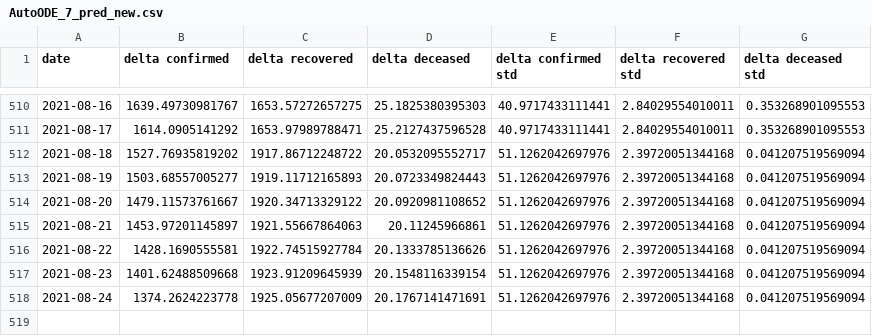
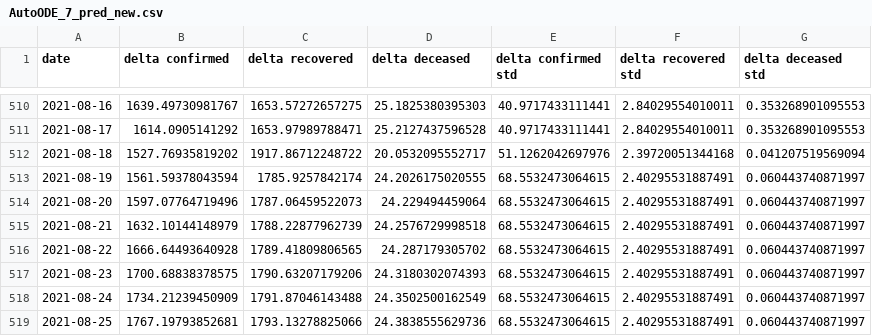
Before and after one commit to BlockAppsAI/covid_modeling, a CSV file: data/AutoODE_7_pred_new.csv, drawn as a sheet; only a part is shown, gaps mark what is left out.

Commit message:
Aug 19 Data Update

```diff
--- a/data/AutoODE_7_pred_new.csv
+++ b/data/AutoODE_7_pred_new.csv
@@ -512,7 +512,8 @@ date,delta confirmed,delta recovered,delta deceased,delta confirmed std,delta re
 2021-08-18,1527.76935819202,1917.86712248722,20.0532095552717,51.1262042697976,2.39720051344168,0.041207519569094
-2021-08-19,1503.68557005277,1919.11712165893,20.0723349824443,51.1262042697976,2.39720051344168,0.041207519569094
-2021-08-20,1479.11573761667,1920.34713329122,20.0920981108652,51.1262042697976,2.39720051344168,0.041207519569094
-2021-08-21,1453.97201145897,1921.55667864063,20.11245966861,51.1262042697976,2.39720051344168,0.041207519569094
-2021-08-22,1428.1690555581,1922.74515927784,20.1333785136626,51.1262042697976,2.39720051344168,0.041207519569094
-2021-08-23,1401.62488509668,1923.91209645939,20.1548116339154,51.1262042697976,2.39720051344168,0.041207519569094
-2021-08-24,1374.2624223778,1925.05677207009,20.1767141471691,51.1262042697976,2.39720051344168,0.041207519569094
+2021-08-19,1561.59378043594,1785.9257842174,24.2026175020555,68.5532473064615,2.40295531887491,0.060443740871997
+2021-08-20,1597.07764719496,1787.06459522073,24.229494459064,68.5532473064615,2.40295531887491,0.060443740871997
+2021-08-21,1632.10144148979,1788.22877962739,24.2576729998518,68.5532473064615,2.40295531887491,0.060443740871997
+2021-08-22,1666.64493640928,1789.41809806565,24.287179305702,68.5532473064615,2.40295531887491,0.060443740871997
+2021-08-23,1700.68838378575,1790.63207179206,24.3180302074393,68.5532473064615,2.40295531887491,0.060443740871997
+2021-08-24,1734.21239450909,1791.87046143488,24.3502500162549,68.5532473064615,2.40295531887491,0.060443740871997
+2021-08-25,1767.19793852681,1793.13278825066,24.3838555629736,68.5532473064615,2.40295531887491,0.060443740871997
```
Also changed, not shown: 5 other files.
